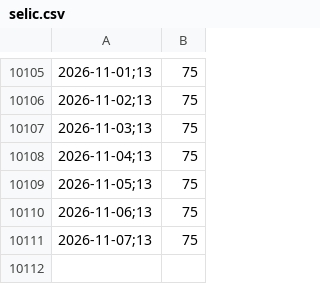
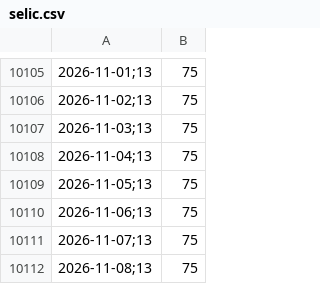
Before and after one commit to cristianol3mos-economic/painel-economico, a CSV file: docs/data/bruto/selic.csv, drawn as a sheet; only a part is shown, gaps mark what is left out.

```diff
--- a/docs/data/bruto/selic.csv
+++ b/docs/data/bruto/selic.csv
@@ -10111 +10111,2 @@
 2026-11-07;13,75
+2026-11-08;13,75
```
Also changed, not shown: 2 other files.
